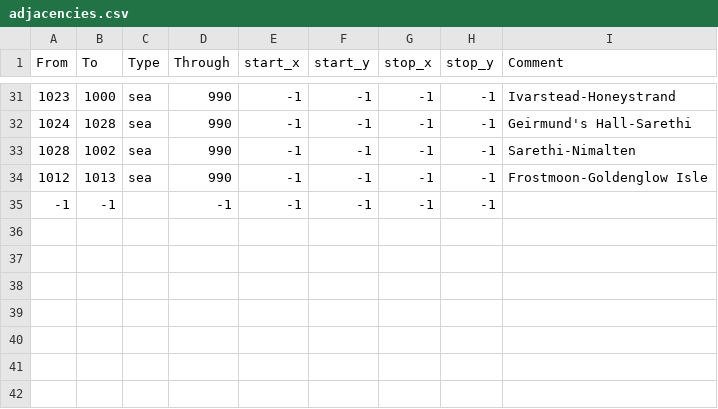
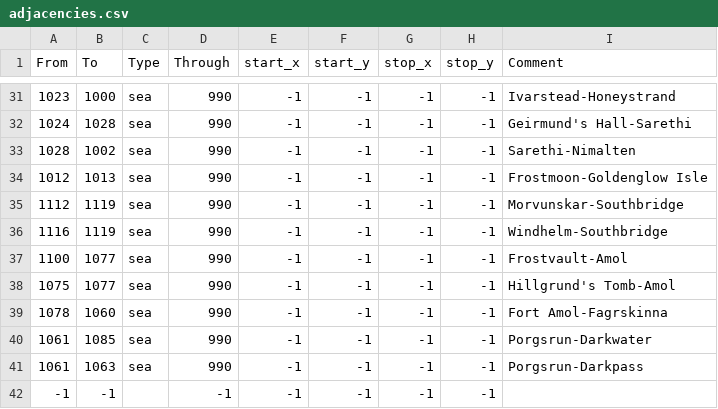
Before and after one commit to Vertimnus/elder-kings-ck3, a CSV file: map_data/adjacencies.csv, drawn as a sheet; only a part is shown, gaps mark what is left out; the diff names each change by its address in the sheet, - before the commit and + after, or states it on an @@ line.

```diff
--- a/map_data/adjacencies.csv
+++ b/map_data/adjacencies.csv
+row 35: 1112 | 1119 | sea | 990 | -1 | -1 | -1 | -1 | Morvunskar-Southbridge
+row 36: 1116 | 1119 | sea | 990 | -1 | -1 | -1 | -1 | Windhelm-Southbridge
+row 37: 1100 | 1077 | sea | 990 | -1 | -1 | -1 | -1 | Frostvault-Amol
+row 38: 1075 | 1077 | sea | 990 | -1 | -1 | -1 | -1 | Hillgrund's Tomb-Amol
+row 39: 1078 | 1060 | sea | 990 | -1 | -1 | -1 | -1 | Fort Amol-Fagrskinna
+row 40: 1061 | 1085 | sea | 990 | -1 | -1 | -1 | -1 | Porgsrun-Darkwater
+row 41: 1061 | 1063 | sea | 990 | -1 | -1 | -1 | -1 | Porgsrun-Darkpass
```
Also changed, not shown: map_data/definition.csv, 14 other files.
